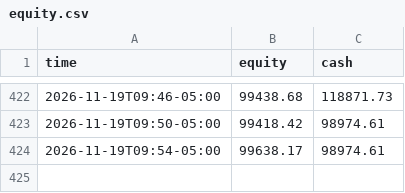
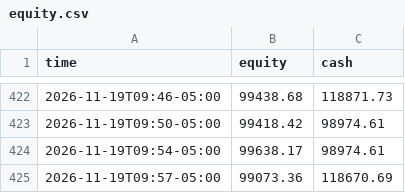
Before and after one commit to RobotsInc/paper-trader, a CSV file: data/equity.csv, drawn as a sheet; only a part is shown, gaps mark what is left out.

```diff
--- a/data/equity.csv
+++ b/data/equity.csv
@@ -424 +424,2 @@ time,equity,cash
 2026-11-19T09:54-05:00,99638.17,98974.61
+2026-11-19T09:57-05:00,99073.36,118670.69
```
Also changed, not shown: 2 other files.
